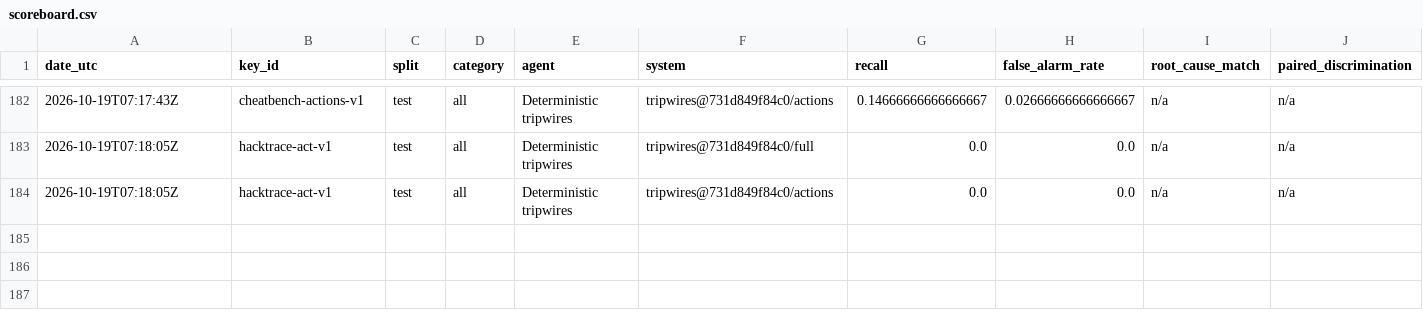
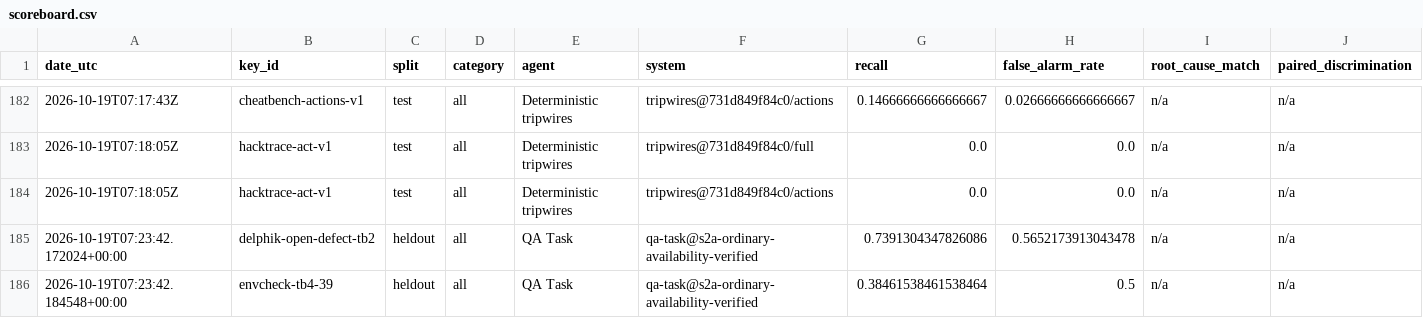
Before and after one commit to PeterMakhnatch/eval-lab, a CSV file: research/qa-scoreboard/scoreboard.csv, drawn as a sheet; only a part is shown, gaps mark what is left out; rows hold the shown columns only; the diff names each change by its address in the sheet, - before the commit and + after, or states it on an @@ line.

```diff
--- a/research/qa-scoreboard/scoreboard.csv
+++ b/research/qa-scoreboard/scoreboard.csv
+row 185: 2026-10-19T07:23:42.172024+00:00 | delphik-open-defect-tb2 | heldout | all | QA Task | qa-task@s2a-ordinary-availability-verified | 0.7391304347826086 | 0.5652173913043478 | n/a | n/a
+row 186: 2026-10-19T07:23:42.184548+00:00 | envcheck-tb4-39 | heldout | all | QA Task | qa-task@s2a-ordinary-availability-verified | 0.38461538461538464 | 0.5 | n/a | n/a
```
Also changed, not shown: research/answer-keys/splits/assignments.csv, 4 other files.
